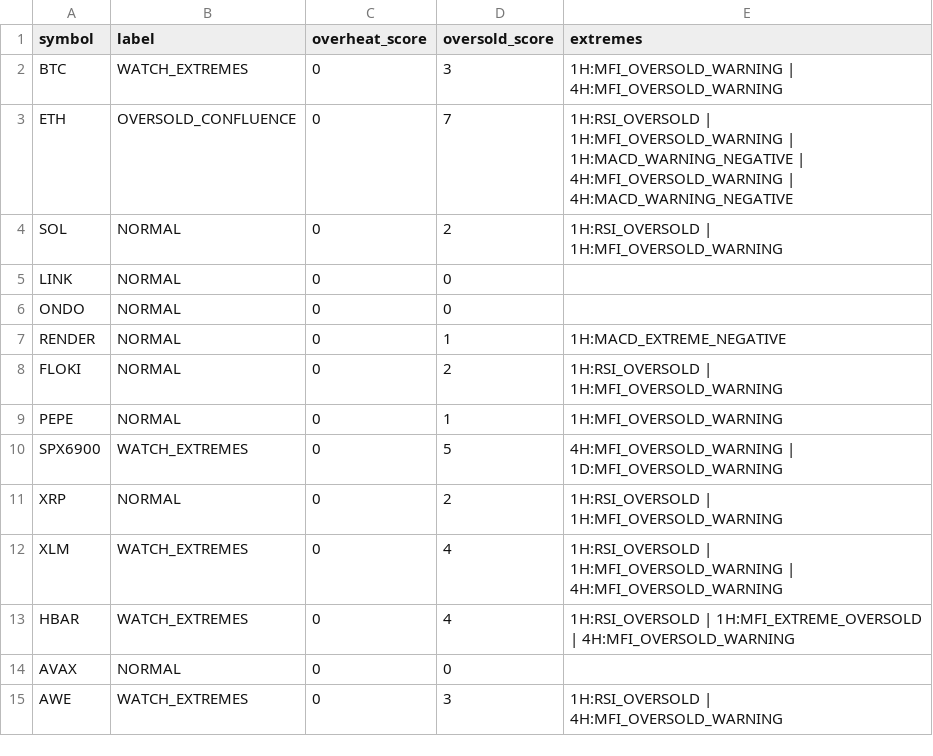
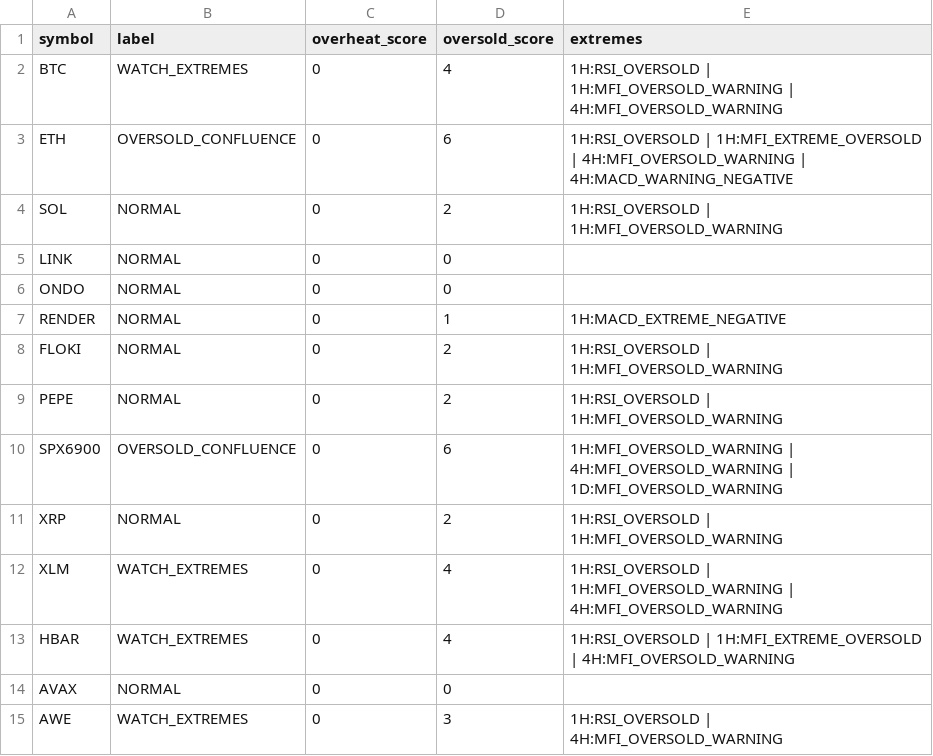
Before and after one commit to PawelKaminski12/TEST-LAB-V8, a CSV file: tactical_engine/TACTICAL_EXTREME_CONFLUENCE.csv, drawn as a sheet.

```diff
--- a/tactical_engine/TACTICAL_EXTREME_CONFLUENCE.csv
+++ b/tactical_engine/TACTICAL_EXTREME_CONFLUENCE.csv
@@ -1,4 +1,4 @@
 symbol,label,overheat_score,oversold_score,extremes
-BTC,WATCH_EXTREMES,0,3,1H:MFI_OVERSOLD_WARNING | 4H:MFI_OVERSOLD_WARNING
-ETH,OVERSOLD_CONFLUENCE,0,7,1H:RSI_OVERSOLD | 1H:MFI_OVERSOLD_WARNING | 1H:MACD_WARNING_NEGATIVE | 4H:MFI_OVERSOLD_WARNING | 4H:MACD_WARNING_NEGATIVE
+BTC,WATCH_EXTREMES,0,4,1H:RSI_OVERSOLD | 1H:MFI_OVERSOLD_WARNING | 4H:MFI_OVERSOLD_WARNING
+ETH,OVERSOLD_CONFLUENCE,0,6,1H:RSI_OVERSOLD | 1H:MFI_EXTREME_OVERSOLD | 4H:MFI_OVERSOLD_WARNING | 4H:MACD_WARNING_NEGATIVE
 SOL,NORMAL,0,2,1H:RSI_OVERSOLD | 1H:MFI_OVERSOLD_WARNING
@@ -8,4 +8,4 @@ RENDER,NORMAL,0,1,1H:MACD_EXTREME_NEGATIVE
 FLOKI,NORMAL,0,2,1H:RSI_OVERSOLD | 1H:MFI_OVERSOLD_WARNING
-PEPE,NORMAL,0,1,1H:MFI_OVERSOLD_WARNING
-SPX6900,WATCH_EXTREMES,0,5,4H:MFI_OVERSOLD_WARNING | 1D:MFI_OVERSOLD_WARNING
+PEPE,NORMAL,0,2,1H:RSI_OVERSOLD | 1H:MFI_OVERSOLD_WARNING
+SPX6900,OVERSOLD_CONFLUENCE,0,6,1H:MFI_OVERSOLD_WARNING | 4H:MFI_OVERSOLD_WARNING | 1D:MFI_OVERSOLD_WARNING
 XRP,NORMAL,0,2,1H:RSI_OVERSOLD | 1H:MFI_OVERSOLD_WARNING
```
Also changed, not shown: tactical_engine/AVAXUSDT_1H.csv, tactical_engine/BTCUSDT_1H.csv, 16 other files.
